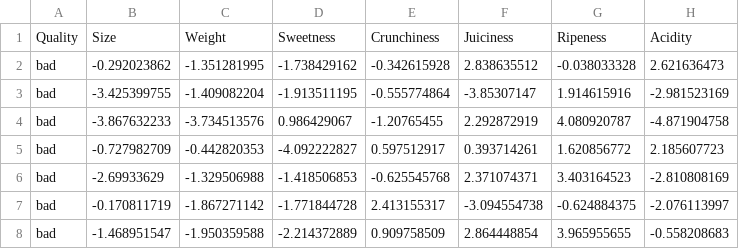
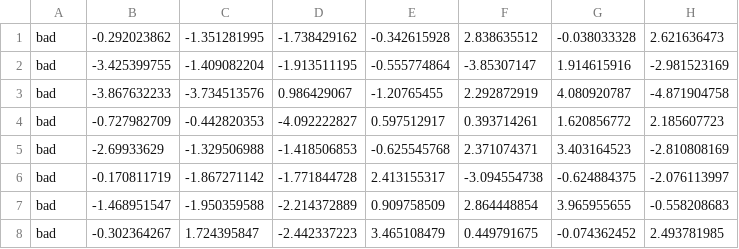
Before and after one commit to itssyoma/AI_ML_baratov, a CSV file: apple_quality.csv, drawn as a sheet; only a part is shown; the shorter side is filled out with more unchanged rows; the diff names each change by its address in the sheet, - before the commit and + after, or states it on an @@ line.

Commit message:
Upload apple_quality.csv

```diff
--- a/apple_quality.csv
+++ b/apple_quality.csv
-row 1: Quality | Size | Weight | Sweetness | Crunchiness | Juiciness | Ripeness | Acidity
```
